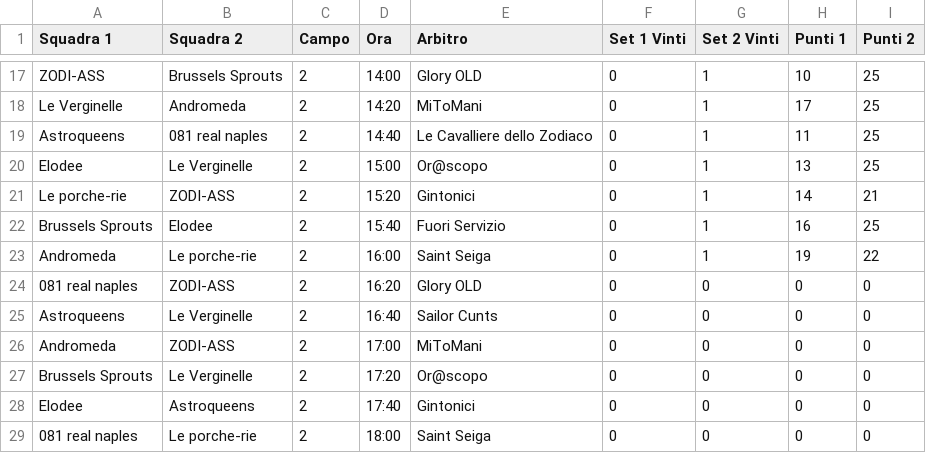
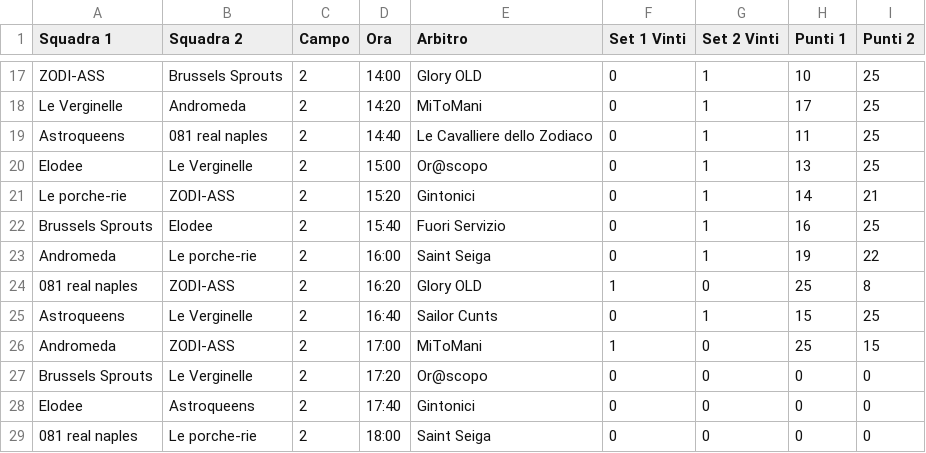
Before and after one commit to pcascarano/pcascarano.github.io, a CSV file: LivelloC.csv, drawn as a sheet; only a part is shown, gaps mark what is left out.

Commit message:
Update LivelloC.csv

```diff
--- a/LivelloC.csv
+++ b/LivelloC.csv
@@ -23,5 +23,5 @@ Brussels Sprouts,Elodee,2,15:40,Fuori Servizio,0,1,16,25
 Andromeda,Le porche-rie,2,16:00,Saint Seiga,0,1,19,22
-081 real naples,ZODI-ASS,2,16:20,Glory OLD,0,0,0,0
-Astroqueens,Le Verginelle,2,16:40,Sailor Cunts,0,0,0,0
-Andromeda,ZODI-ASS,2,17:00,MiToMani,0,0,0,0
+081 real naples,ZODI-ASS,2,16:20,Glory OLD,1,0,25,8
+Astroqueens,Le Verginelle,2,16:40,Sailor Cunts,0,1,15,25
+Andromeda,ZODI-ASS,2,17:00,MiToMani,1,0,25,15
 Brussels Sprouts,Le Verginelle,2,17:20,Or@scopo,0,0,0,0
```
